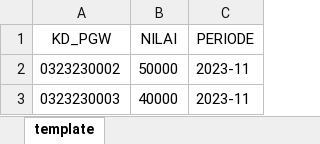
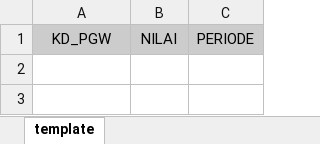
Before and after one commit to rsyarsi/hris-backend, an Excel workbook: public/template_import/TEMPLATE_IMPORT_PPH.xlsx, sheet template, drawn as a sheet; values as stored, in another font and other column widths than the file's, no borders; the diff names each change by its address in the sheet, - before the commit and + after, or states it on an @@ line.

Commit message:
Update 04 Desember 2023 - Change email to username login function - Fitur Import

```diff
--- a/public/template_import/TEMPLATE_IMPORT_PPH.xlsx (sheet template)
+++ b/public/template_import/TEMPLATE_IMPORT_PPH.xlsx (sheet template)
-A1:C1 fill: none
+A1:C1 fill: #CCCCCC
-row 2: 0323230002 | 50000 | 2023-11
-row 3: 0323230003 | 40000 | 2023-11
```
Also changed, not shown: public/template_import/TEMPLATE_IMPORT_JADWAL_NEW.xlsx, public/template_import/TEMPLATE_IMPORT_LOG_FINGER_NEW.xlsx, 20 other files.
